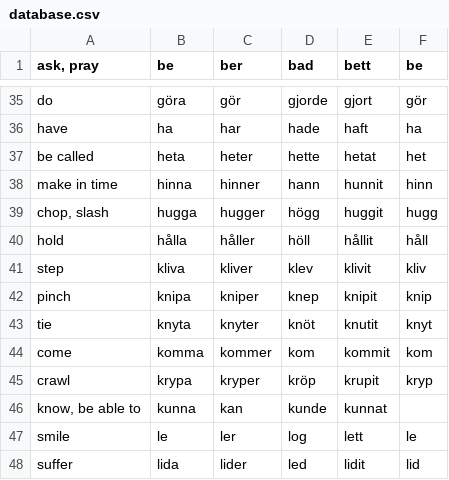
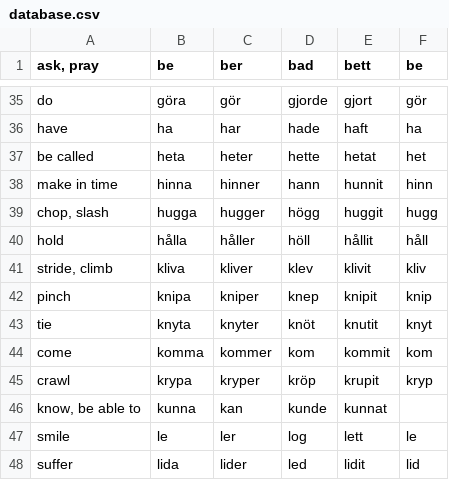
Before and after one commit to svenskan/database, a CSV file: verbs/database.csv, drawn as a sheet; only a part is shown, gaps mark what is left out.

Commit message:
Update the database

```diff
--- a/verbs/database.csv
+++ b/verbs/database.csv
@@ -40,3 +40,3 @@ make in time,hinna,hinner,hann,hunnit,hinn
 hold,hålla,håller,höll,hållit,håll
-step,kliva,kliver,klev,klivit,kliv
+"stride, climb",kliva,kliver,klev,klivit,kliv
 pinch,knipa,kniper,knep,knipit,knip
```
Also changed, not shown: 1 other file.
